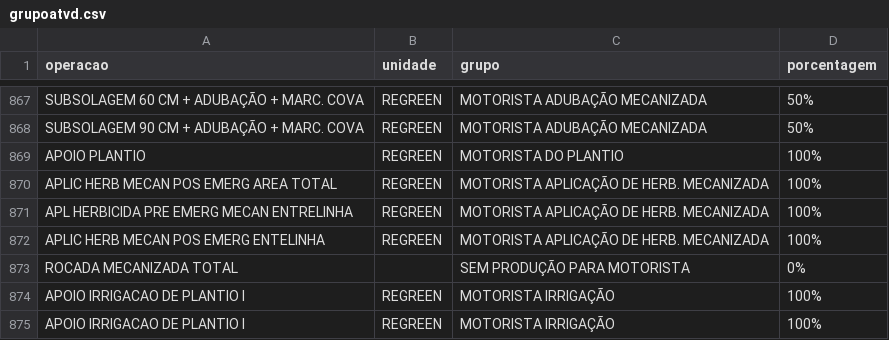
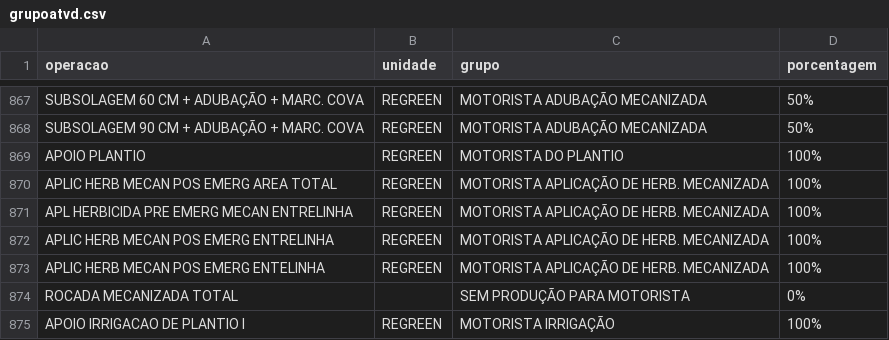
Before and after one commit to guilherme-jsf/und, a CSV file: grupoatvd.csv, drawn as a sheet; only a part is shown, gaps mark what is left out; the shorter side is filled out with more unchanged rows; the diff names each change by its address in the sheet, - before the commit and + after, or states it on an @@ line.

Commit message:
Update grupoatvd.csv

```diff
--- a/grupoatvd.csv
+++ b/grupoatvd.csv
+row 872: APLIC HERB MECAN POS EMERG ENTRELINHA | REGREEN | MOTORISTA APLICAÇÃO DE HERB. MECANIZADA | 100%
```
